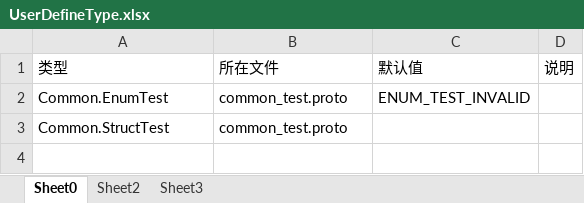
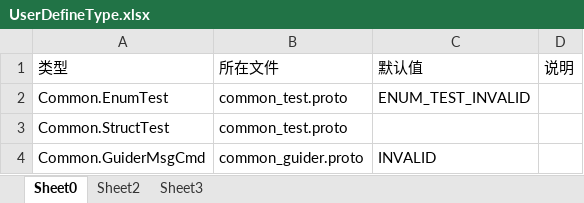
Before and after one commit to laijingfeng/JerryGuider, an Excel workbook: table/tools/UserDefineType.xlsx, sheet Sheet0, drawn as a sheet; values as stored, in another font and other column widths than the file's, no borders; the diff names each change by its address in the sheet, - before the commit and + after, or states it on an @@ line.

```diff
--- a/table/tools/UserDefineType.xlsx (sheet Sheet0)
+++ b/table/tools/UserDefineType.xlsx (sheet Sheet0)
+row 4: Common.GuiderMsgCmd | common_guider.proto | INVALID
```
Also changed, not shown: 32 other files.
